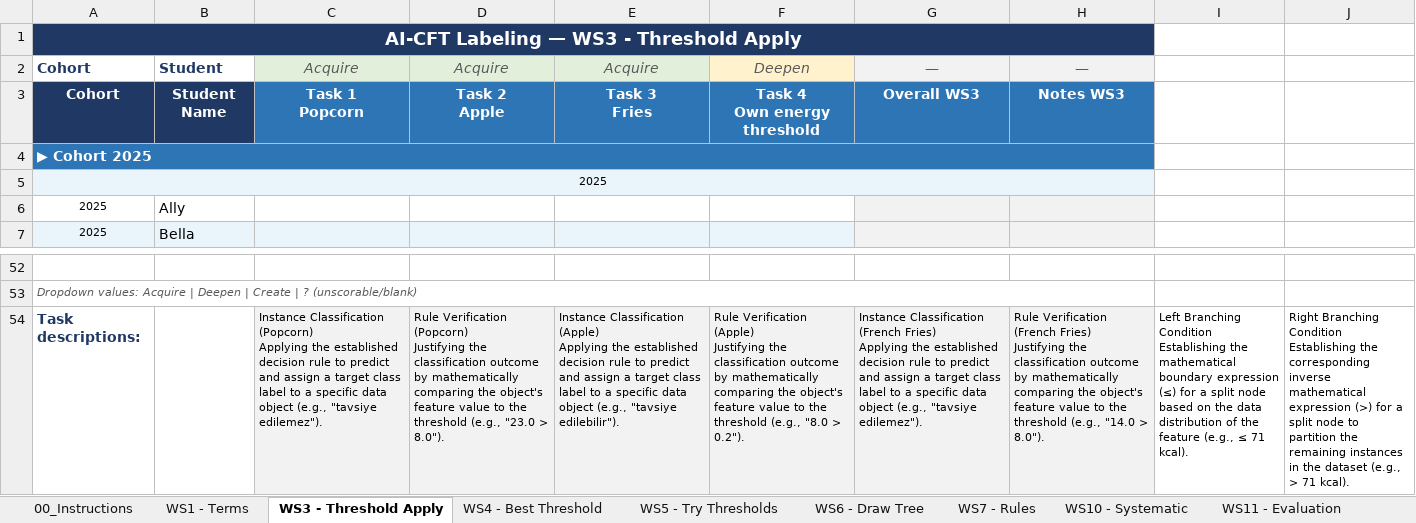
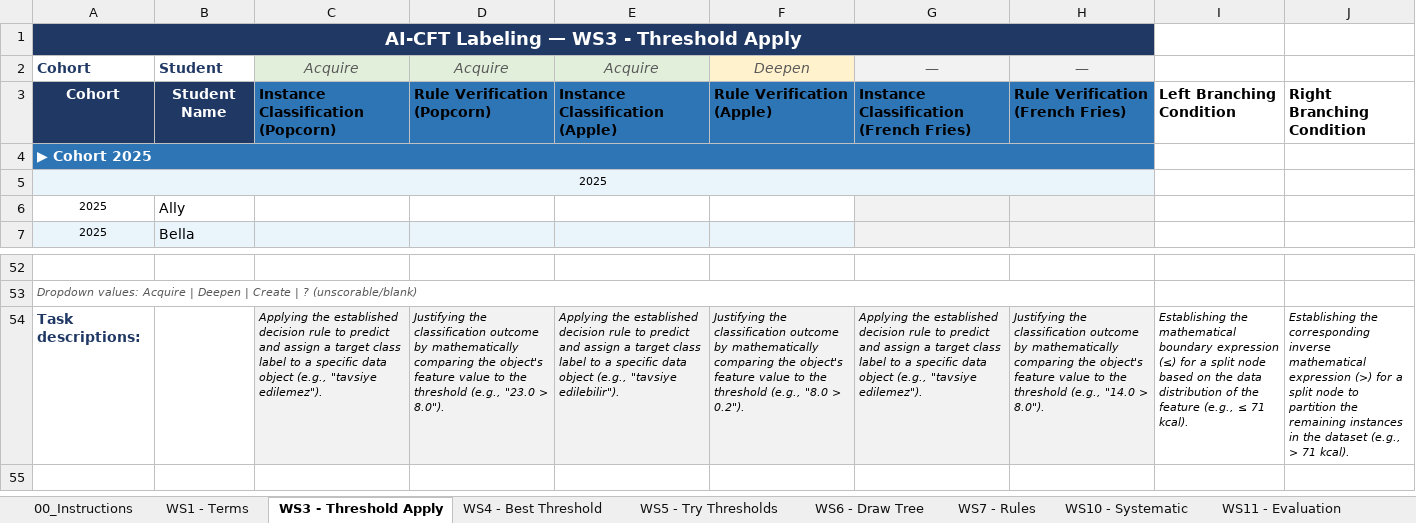
Before and after one commit to dedemerve/DecisionTrees-AICFT-Assessor, an Excel workbook: AI_CFT_Labeling.xlsx, sheet WS3 - Threshold Apply, drawn as a sheet; only a part is shown, gaps mark what is left out; values as stored, in another font and other column widths than the file's, no borders; ↵ is a line break in a cell; the diff names each change by its address in the sheet, - before the commit and + after, or states it on an @@ line.

Commit message:
WS3: titles to row 3, descriptions to row 54

```diff
--- a/AI_CFT_Labeling.xlsx (sheet WS3 - Threshold Apply)
+++ b/AI_CFT_Labeling.xlsx (sheet WS3 - Threshold Apply)
-C3: Task 1 ↵ Popcorn
+C3: Instance Classification (Popcorn)
@@ C3:H3 text colour: #FFFFFF → black, alignment: center → left @@
-D3: Task 2 ↵ Apple
+D3: Rule Verification (Popcorn)
-E3: Task 3 ↵ Fries
+E3: Instance Classification (Apple)
-F3: Task 4 ↵ Own energy threshold
+F3: Rule Verification (Apple)
-G3: Overall WS3
+G3: Instance Classification (French Fries)
-H3: Notes WS3
+H3: Rule Verification (French Fries)
-I3: (empty)
+I3: Left Branching Condition
-J3: (empty)
+J3: Right Branching Condition
-C54: Instance Classification (Popcorn) ↵ Applying the…
+C54: Applying the…
-C54:J54 italic: off
+C54:J54 italic: on
-D54: Rule Verification (Popcorn) ↵ Justifying the…
+D54: Justifying the…
-E54: Instance Classification (Apple) ↵ Applying the…
+E54: Applying the…
-F54: Rule Verification (Apple) ↵ Justifying the…
+F54: Justifying the…
-G54: Instance Classification (French Fries) ↵ Applying the…
+G54: Applying the…
-H54: Rule Verification (French Fries) ↵ Justifying the…
+H54: Justifying the…
-I54: Left Branching Condition ↵ Establishing the…
+I54: Establishing the…
-J54: Right Branching Condition ↵ Establishing the…
+J54: Establishing the…
```
